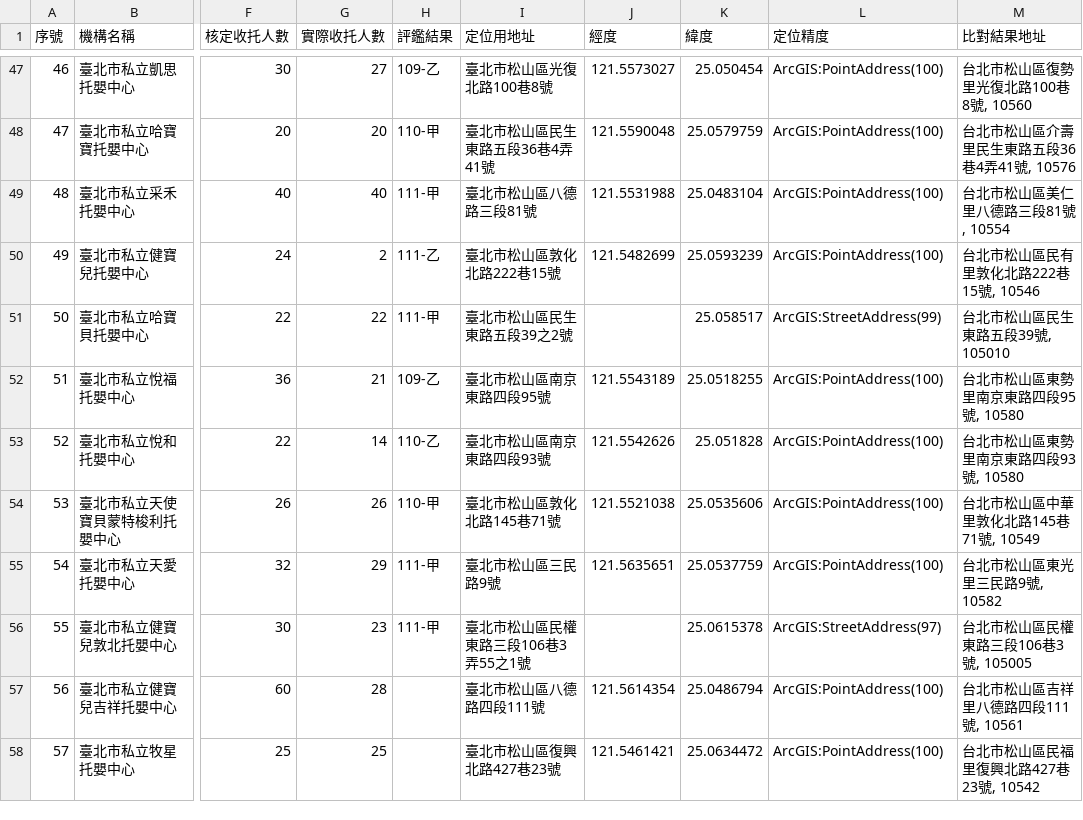
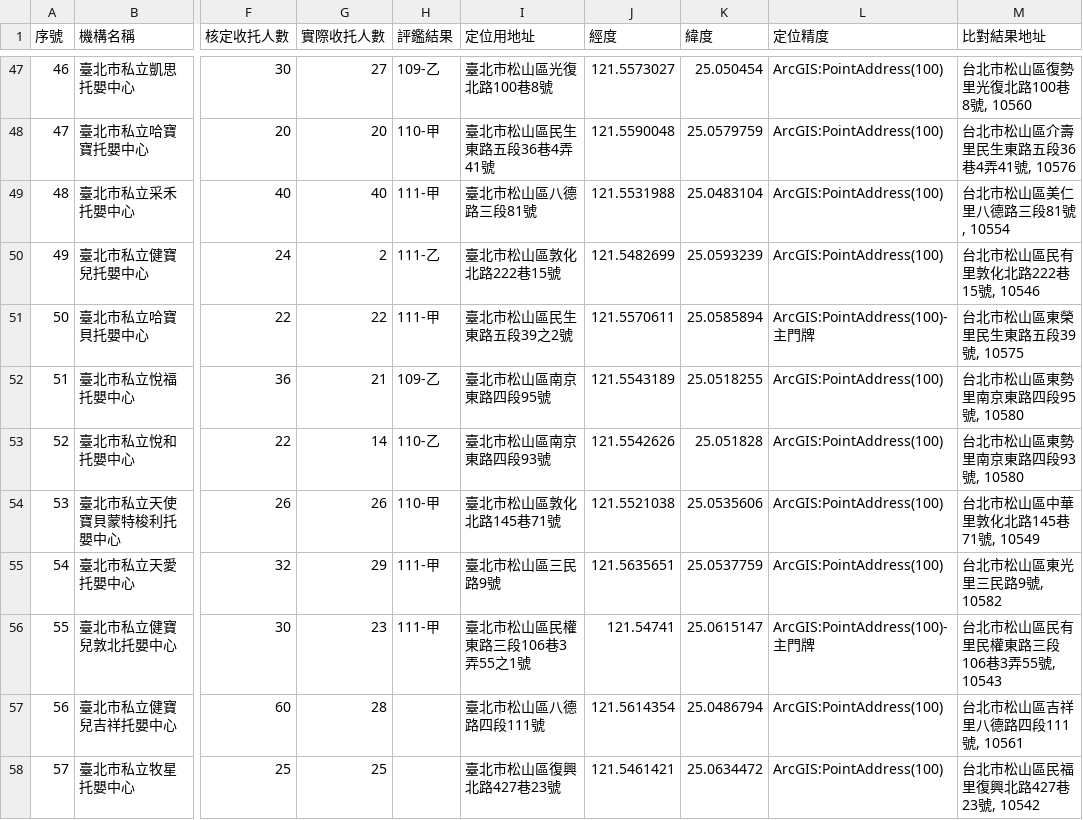
Before and after one commit to A3218654/taipei-care-geocode, a CSV file: 托嬰中心收托及評鑑名冊.csv, drawn as a sheet; only a part is shown, gaps mark what is left out; the diff covers the shown part only; the diff names each change by its address in the sheet, - before the commit and + after, or states it on an @@ line.

```diff
--- a/托嬰中心收托及評鑑名冊.csv
+++ b/托嬰中心收托及評鑑名冊.csv
-J51 (經度): (empty)
+J51 (經度): 121.5570611
-K51 (緯度): 25.058517
+K51 (緯度): 25.0585894
-L51 (定位精度): ArcGIS:StreetAddress(99)
+L51 (定位精度): ArcGIS:PointAddress(100)-主門牌
-M51 (比對結果地址): 台北市松山區民生東路五段39號, 105010
+M51 (比對結果地址): 台北市松山區東榮里民生東路五段39號, 10575
-J56 (經度): (empty)
+J56 (經度): 121.54741
-K56 (緯度): 25.0615378
+K56 (緯度): 25.0615147
-L56 (定位精度): ArcGIS:StreetAddress(97)
+L56 (定位精度): ArcGIS:PointAddress(100)-主門牌
-M56 (比對結果地址): 台北市松山區民權東路三段106巷3號, 105005
+M56 (比對結果地址): 台北市松山區民有里民權東路三段106巷3弄55號, 10543
```
Also changed, not shown: 46 edited cells elsewhere in this file, 公辦民營托嬰中心.csv, 居家托育中心_親子館_育兒友善園.csv, 5 other files.
